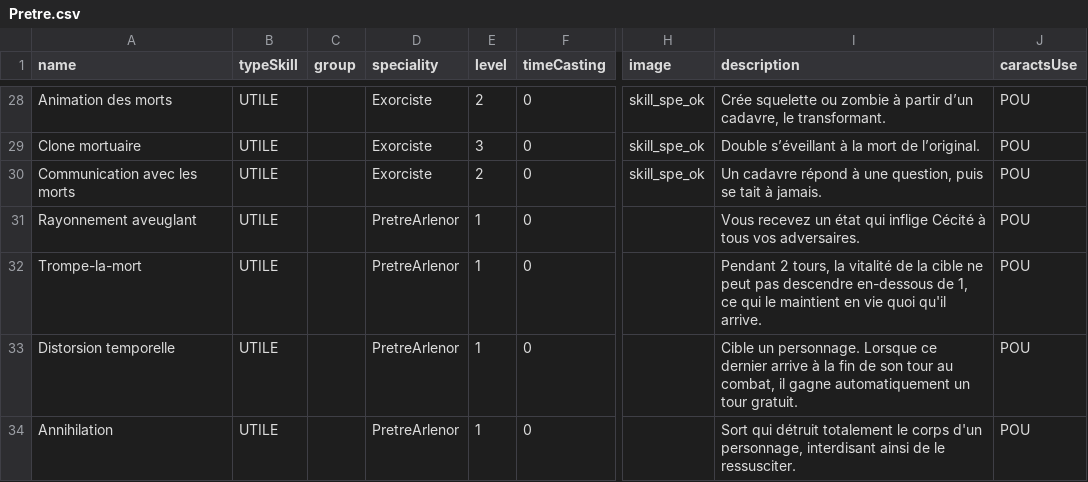
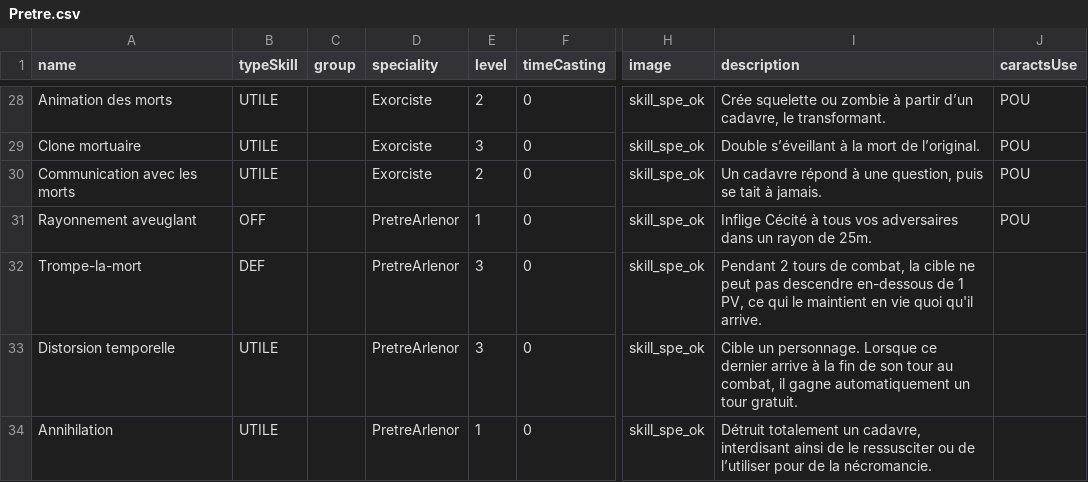
Before and after one commit to Spefire/MondeArlenor_WEBSITE_VUE, a CSV file: src/models/skills/Pretre.csv, drawn as a sheet; only a part is shown, gaps mark what is left out; the diff covers the shown part only; the diff names each change by its address in the sheet, - before the commit and + after, or states it on an @@ line.

Commit message:
Feat(skills): Add skills for PretreArlenor

```diff
--- a/src/models/skills/Pretre.csv
+++ b/src/models/skills/Pretre.csv
-B31 (typeSkill): UTILE
+B31 (typeSkill): OFF
-H31:H34 (image): (empty)
+H31:H34 (image): skill_spe_ok
-I31 (description): Vous recevez un état qui inflige Cécité à tous vos adversaires.
+I31 (description): Inflige Cécité à tous vos adversaires dans un rayon de 25m.
-B32 (typeSkill): UTILE
+B32 (typeSkill): DEF
-E32:E33 (level): 1
+E32:E33 (level): 3
-I32 (description): Pendant 2 tours, la vitalité de la cible ne peut pas descendre en-dessous de 1, ce qui…
+I32 (description): Pendant 2 tours de combat, la cible ne peut pas descendre en-dessous de 1 PV, ce qui…
-J32:J34 (caractsUse): POU
+J32:J34 (caractsUse): (empty)
-I34 (description): Sort qui détruit totalement le corps d'un personnage, interdisant ainsi de le ressusciter.
+I34 (description): Détruit totalement un cadavre, interdisant ainsi de le ressusciter ou de l’utiliser pour de la nécromancie.
```
Also changed, not shown: 3 added rows, 2 removed rows and 55 edited cells elsewhere in this file, 2 other files.
